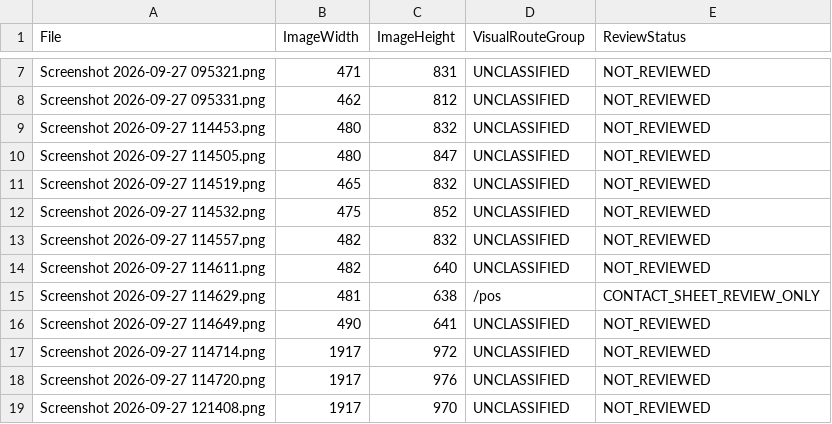
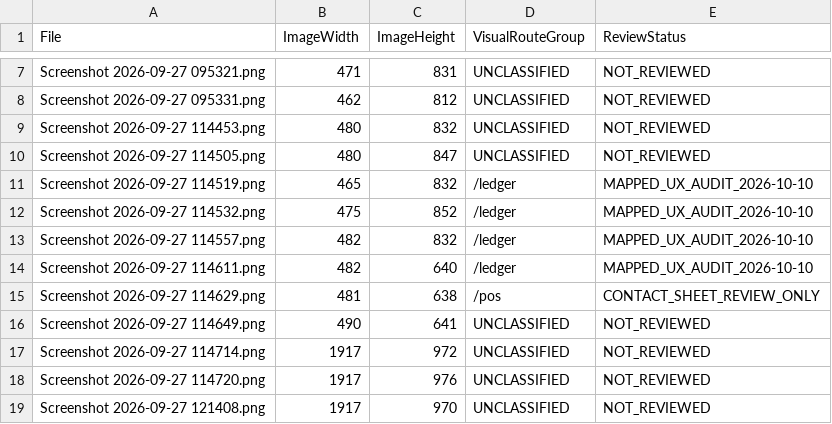
Before and after one commit to ANANDU-2000/HexaBillAd, a CSV file: docs/plan/UI-SCREENSHOT-INVENTORY.csv, drawn as a sheet; only a part is shown, gaps mark what is left out; the diff covers the shown part only.

```diff
--- a/docs/plan/UI-SCREENSHOT-INVENTORY.csv
+++ b/docs/plan/UI-SCREENSHOT-INVENTORY.csv
@@ -10,6 +10,6 @@ Screenshot 2026-09-27 114453.png,480,832,UNCLASSIFIED,NOT_REVIEWED
 Screenshot 2026-09-27 114505.png,480,847,UNCLASSIFIED,NOT_REVIEWED
-Screenshot 2026-09-27 114519.png,465,832,UNCLASSIFIED,NOT_REVIEWED
-Screenshot 2026-09-27 114532.png,475,852,UNCLASSIFIED,NOT_REVIEWED
-Screenshot 2026-09-27 114557.png,482,832,UNCLASSIFIED,NOT_REVIEWED
-Screenshot 2026-09-27 114611.png,482,640,UNCLASSIFIED,NOT_REVIEWED
+Screenshot 2026-09-27 114519.png,465,832,/ledger,MAPPED_UX_AUDIT_2026-10-10
+Screenshot 2026-09-27 114532.png,475,852,/ledger,MAPPED_UX_AUDIT_2026-10-10
+Screenshot 2026-09-27 114557.png,482,832,/ledger,MAPPED_UX_AUDIT_2026-10-10
+Screenshot 2026-09-27 114611.png,482,640,/ledger,MAPPED_UX_AUDIT_2026-10-10
 Screenshot 2026-09-27 114629.png,481,638,/pos,CONTACT_SHEET_REVIEW_ONLY
```
Also changed, not shown: 34 edited cells elsewhere in this file, 7 other files.
